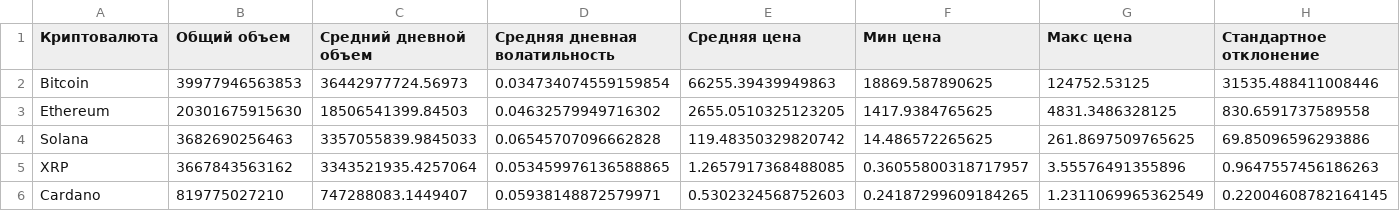
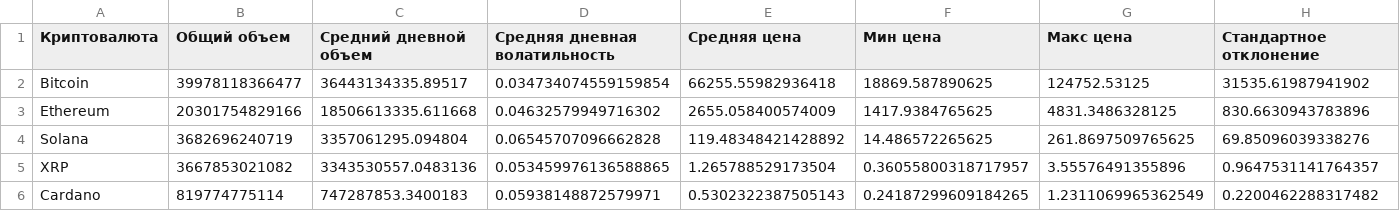
Before and after one commit to Ilya05228/dataset-analysis, a CSV file: reports/market_analysis.csv, drawn as a sheet; only a part is shown; the diff names each change by its address in the sheet, - before the commit and + after, or states it on an @@ line.

```diff
--- a/reports/market_analysis.csv
+++ b/reports/market_analysis.csv
-B2 (Общий объем): 39977946563853
+B2 (Общий объем): 39978118366477
-C2 (Средний дневной объем): 36442977724.56973
+C2 (Средний дневной объем): 36443134335.89517
-E2 (Средняя цена): 66255.39439949863
+E2 (Средняя цена): 66255.55982936418
-H2 (Стандартное отклонение): 31535.488411008446
+H2 (Стандартное отклонение): 31535.61987941902
-B3 (Общий объем): 20301675915630
+B3 (Общий объем): 20301754829166
-C3 (Средний дневной объем): 18506541399.84503
+C3 (Средний дневной объем): 18506613335.611668
-E3 (Средняя цена): 2655.0510325123205
+E3 (Средняя цена): 2655.058400574009
-H3 (Стандартное отклонение): 830.6591737589558
+H3 (Стандартное отклонение): 830.6630943783896
-B4 (Общий объем): 3682690256463
+B4 (Общий объем): 3682696240719
-C4 (Средний дневной объем): 3357055839.9845033
+C4 (Средний дневной объем): 3357061295.094804
-E4 (Средняя цена): 119.48350329820742
+E4 (Средняя цена): 119.48348421428892
-H4 (Стандартное отклонение): 69.85096596293886
+H4 (Стандартное отклонение): 69.85096039338276
-B5 (Общий объем): 3667843563162
+B5 (Общий объем): 3667853021082
-C5 (Средний дневной объем): 3343521935.4257064
+C5 (Средний дневной объем): 3343530557.0483136
-E5 (Средняя цена): 1.2657917368488085
+E5 (Средняя цена): 1.265788529173504
-H5 (Стандартное отклонение): 0.9647557456186263
+H5 (Стандартное отклонение): 0.9647531141764357
-B6 (Общий объем): 819775027210
+B6 (Общий объем): 819774775114
-C6 (Средний дневной объем): 747288083.1449407
+C6 (Средний дневной объем): 747287853.3400183
-E6 (Средняя цена): 0.5302324568752603
+E6 (Средняя цена): 0.5302322387505143
-H6 (Стандартное отклонение): 0.22004608782164145
+H6 (Стандартное отклонение): 0.2200462288317482
```
Also changed, not shown: reports/predictions_analysis.csv, 41 other files.
